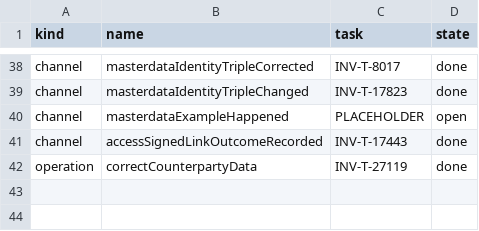
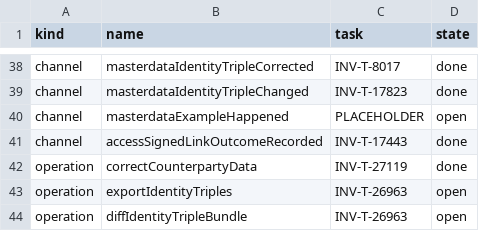
Before and after one commit to dynokore/DynoGST, a TSV file: svc-masterdata/operations.tsv, drawn as a sheet; only a part is shown, gaps mark what is left out; the diff names each change by its address in the sheet, - before the commit and + after, or states it on an @@ line.

```diff
--- a/svc-masterdata/operations.tsv
+++ b/svc-masterdata/operations.tsv
+row 43: operation | exportIdentityTriples | INV-T-26963 | open
+row 44: operation | diffIdentityTripleBundle | INV-T-26963 | open
```
